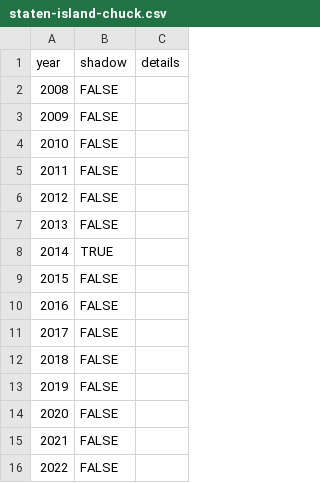
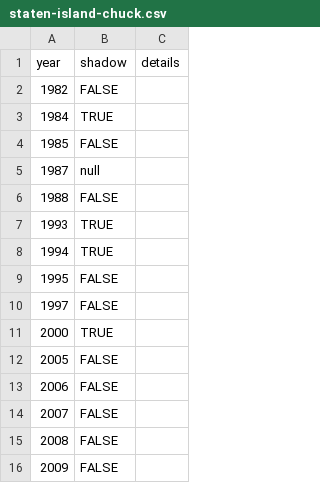
Before and after one commit to pcraig3/ghog-day, a CSV file: csv/predictions/staten-island-chuck.csv, drawn as a sheet; only a part is shown; the shorter side is filled out with more unchanged rows.

```diff
--- a/csv/predictions/staten-island-chuck.csv
+++ b/csv/predictions/staten-island-chuck.csv
@@ -1,2 +1,15 @@
 year,shadow,details
+1982,FALSE,
+1984,TRUE,
+1985,FALSE,
+1987,null,
+1988,FALSE,
+1993,TRUE,
+1994,TRUE,
+1995,FALSE,
+1997,FALSE,
+2000,TRUE,
+2005,FALSE,
+2006,FALSE,
+2007,FALSE,
 2008,FALSE,
```
Also changed, not shown: csv/groundhogs.csv, 3 other files.
